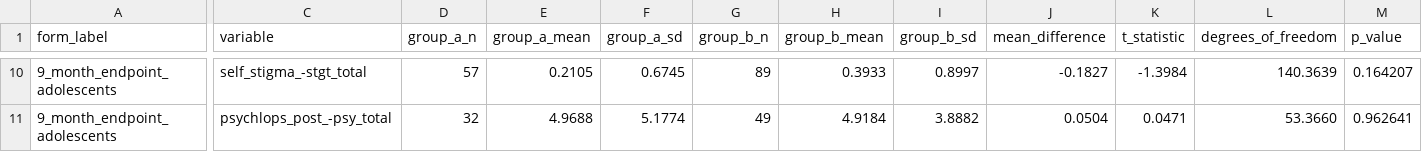
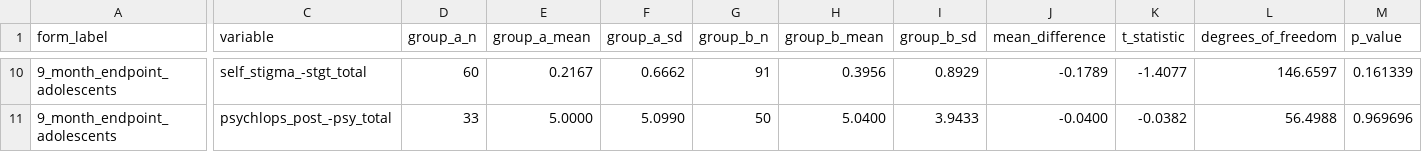
Before and after one commit to mrhashimjaved/odk-analysis-pipeline, a CSV file: output/9_month_endpoint_adolescents_groupwise_t_tests.csv, drawn as a sheet; only a part is shown, gaps mark what is left out; the diff covers the shown part only; the diff names each change by its address in the sheet, - before the commit and + after, or states it on an @@ line.

```diff
--- a/output/9_month_endpoint_adolescents_groupwise_t_tests.csv
+++ b/output/9_month_endpoint_adolescents_groupwise_t_tests.csv
-D10 (group_a_n): 57
+D10 (group_a_n): 60
-E10 (group_a_mean): 0.2105
+E10 (group_a_mean): 0.2167
-F10 (group_a_sd): 0.6745
+F10 (group_a_sd): 0.6662
-G10 (group_b_n): 89
+G10 (group_b_n): 91
-H10 (group_b_mean): 0.3933
+H10 (group_b_mean): 0.3956
-I10 (group_b_sd): 0.8997
+I10 (group_b_sd): 0.8929
-J10 (mean_difference): -0.1827
+J10 (mean_difference): -0.1789
-K10 (t_statistic): -1.3984
+K10 (t_statistic): -1.4077
-L10 (degrees_of_freedom): 140.3639
+L10 (degrees_of_freedom): 146.6597
-M10 (p_value): 0.164207
+M10 (p_value): 0.161339
-D11 (group_a_n): 32
+D11 (group_a_n): 33
-E11 (group_a_mean): 4.9688
+E11 (group_a_mean): 5.0000
-F11 (group_a_sd): 5.1774
+F11 (group_a_sd): 5.0990
-G11 (group_b_n): 49
+G11 (group_b_n): 50
-H11 (group_b_mean): 4.9184
+H11 (group_b_mean): 5.0400
-I11 (group_b_sd): 3.8882
+I11 (group_b_sd): 3.9433
-J11 (mean_difference): 0.0504
+J11 (mean_difference): -0.0400
-K11 (t_statistic): 0.0471
+K11 (t_statistic): -0.0382
-L11 (degrees_of_freedom): 53.3660
+L11 (degrees_of_freedom): 56.4988
-M11 (p_value): 0.962641
+M11 (p_value): 0.969696
```
Also changed, not shown: 110 edited cells elsewhere in this file, output/9_month_endpoint_adolescents_descriptives_continuous.csv, output/9_month_endpoint_caregiver_descriptives_categorical.csv, 13 other files.
